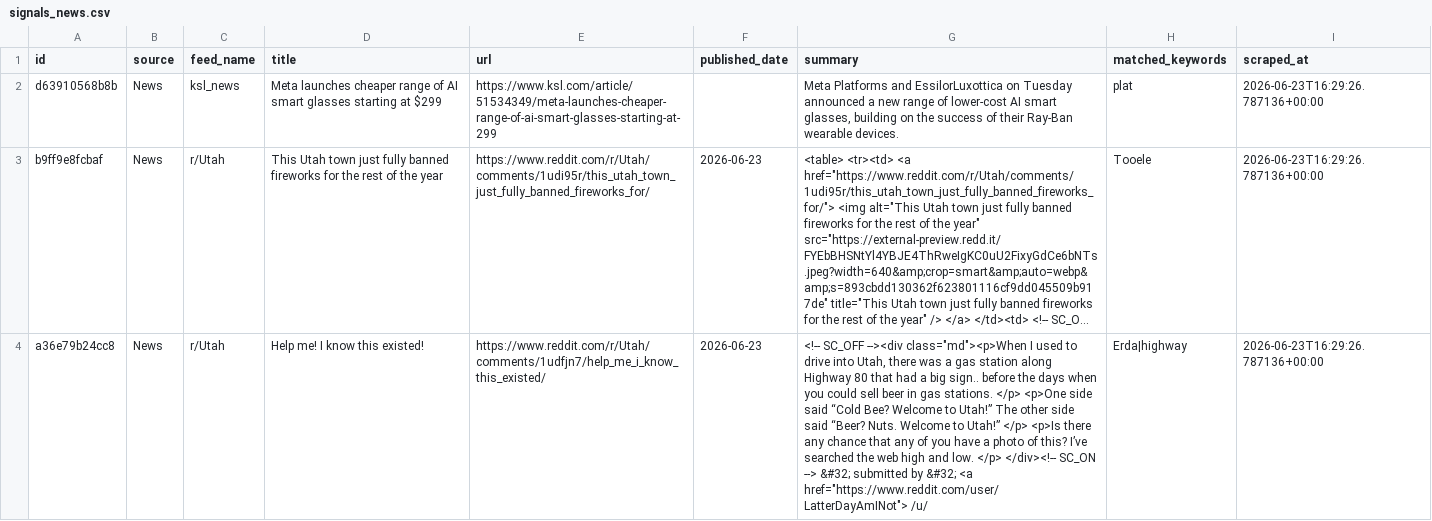
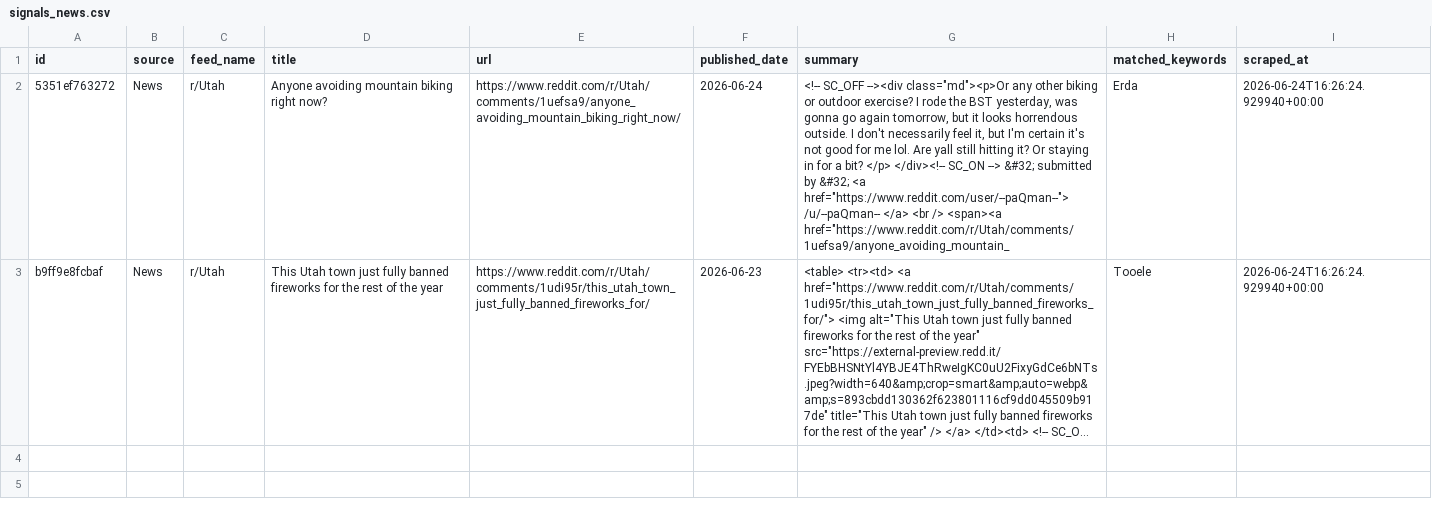
Before and after one commit to camsrigby-hash/tooele-land-intel, a CSV file: data/signals_news.csv, drawn as a sheet; long unchanged cells end in …; removed rows and columns are numbered as before the commit, all else as after; the diff names each change by its address in the sheet, - before the commit and + after, or states it on an @@ line.

```diff
--- a/data/signals_news.csv
+++ b/data/signals_news.csv
-row 2: d63910568b8b | News | ksl_news | Meta launches cheaper range of AI smart glasses starting at $299 | https://www.ksl.com/article/51534349/meta-launches-cheaper-range-of-ai-smart-glasses-starting-at-299 |  | Meta Platforms and EssilorLuxottica on Tuesday announced a new range of lower-cost AI smart glasses, building on the success of their Ray-Ban wearable devices. | plat | 2026-06-23T16:29:26.787136+00:00
+row 2: 5351ef763272 | News | r/Utah | Anyone avoiding mountain biking right now? | https://www.reddit.com/r/Utah/comments/1uefsa9/anyone_avoiding_mountain_biking_right_now/ | 2026-06-24 | <!-- SC_OFF --><div class="md"><p>Or any other biking or outdoor exercise? I rode the BST yesterday, was gonna go again tomorrow, but it looks horrendous outside. I don't necessarily feel it, but I'm certain it's not good for me lol. Are yall still hitting it? Or staying in for a bit? </p> </div><!-- SC_ON --> &#32; submitted by &#32; <a href="https://www.reddit.com/user/--paQman--"> /u/--paQman-- </a> <br /> <span><a href="https://www.reddit.com/r/Utah/comments/1uefsa9/anyone_avoiding_mountain_ | Erda | 2026-06-24T16:26:24.929940+00:00
-I3 (scraped_at): 2026-06-23T16:29:26.787136+00:00
+I3 (scraped_at): 2026-06-24T16:26:24.929940+00:00
-row 4: a36e79b24cc8 | News | r/Utah | Help me! I know this existed! | https://www.reddit.com/r/Utah/comments/1udfjn7/help_me_i_know_this_existed/ | 2026-06-23 | <!-- SC_OFF --><div class="md"><p>When I used to drive into Utah, there was a gas station along Highway 80 that had a big sign.. before the days when you could sell beer in gas stations. </p> <p>One side said “Cold Bee? Welcome to Utah!” The other side said “Beer? Nuts. Welcome to Utah!” </p> <p>Is there any chance that any of you have a photo of this? I’ve searched the web high and low. </p> </div><!-- SC_ON --> &#32; submitted by &#32; <a href="https://www.reddit.com/user/LatterDayAmINot"> /u/ | Erda|highway | 2026-06-23T16:29:26.787136+00:00
```
Also changed, not shown: data/api_costs.csv, 1 other file.
